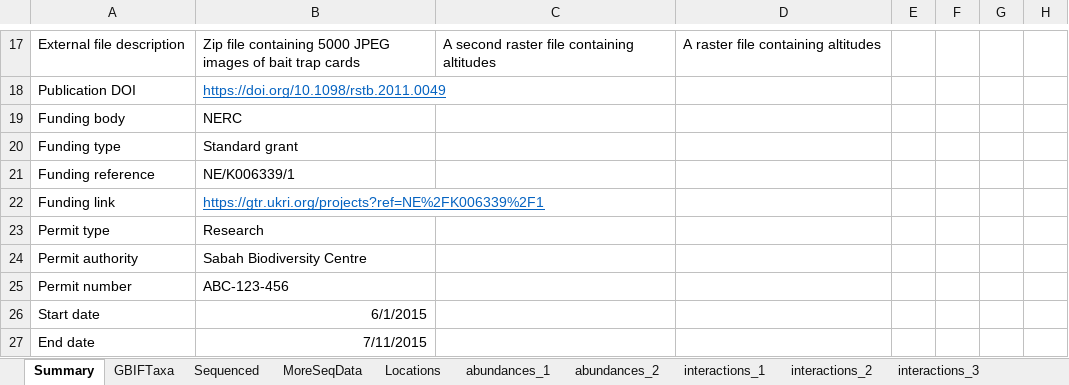
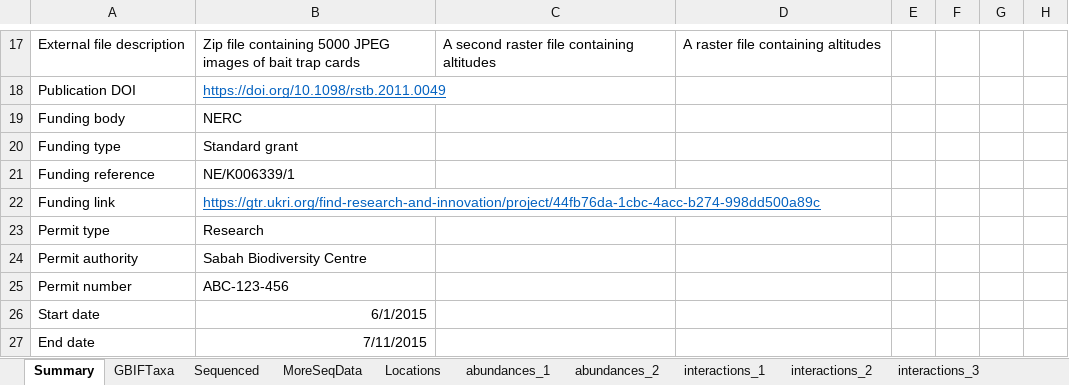
Before and after one commit to ImperialCollegeLondon/safedata_validator, an Excel workbook: docs/data_providers/data_format/Example.xlsx, sheet Summary, drawn as a sheet; only a part is shown, gaps mark what is left out; values as stored, in another font and other column widths than the file's, no borders; the diff names each change by its address in the sheet, - before the commit and + after, or states it on an @@ line.

Commit message:
Updated ukri funding link in fixtures to fix breaking tests

```diff
--- a/docs/data_providers/data_format/Example.xlsx (sheet Summary)
+++ b/docs/data_providers/data_format/Example.xlsx (sheet Summary)
-B22: https://gtr.ukri.org/projects?ref=NE%2FK006339%2F1
+B22: https://gtr.ukri.org/find-research-and-innovation/project/44fb76da-1cbc-4acc-b274-998dd500a89c
```
Also changed, not shown: 5 other files.
